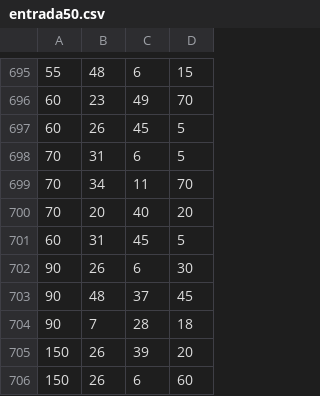
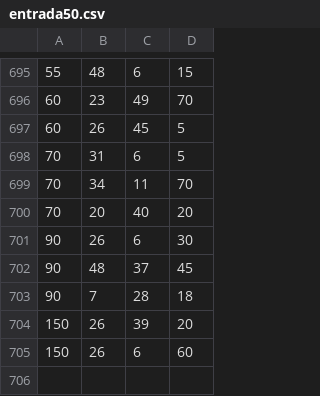
Before and after one commit to BrunoSantosF/Trabalho2-TBO, a CSV file: entradas/entrada50.csv, drawn as a sheet; only a part is shown, gaps mark what is left out.

```diff
--- a/entradas/entrada50.csv
+++ b/entradas/entrada50.csv
@@ -700,3 +700,2 @@
 70;20;40;20
-60;31;45;5
 90;26;6;30
```
Also changed, not shown: 4 other files.
